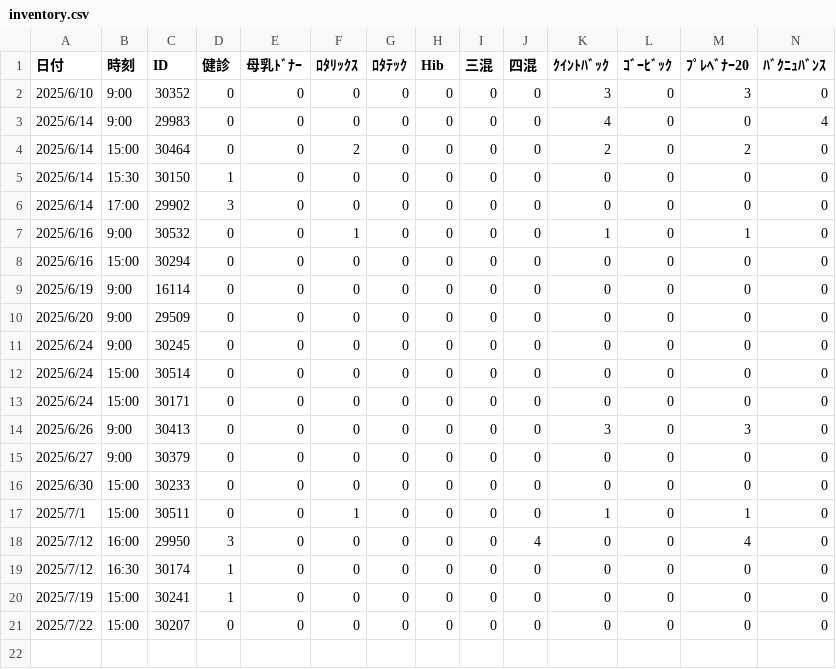
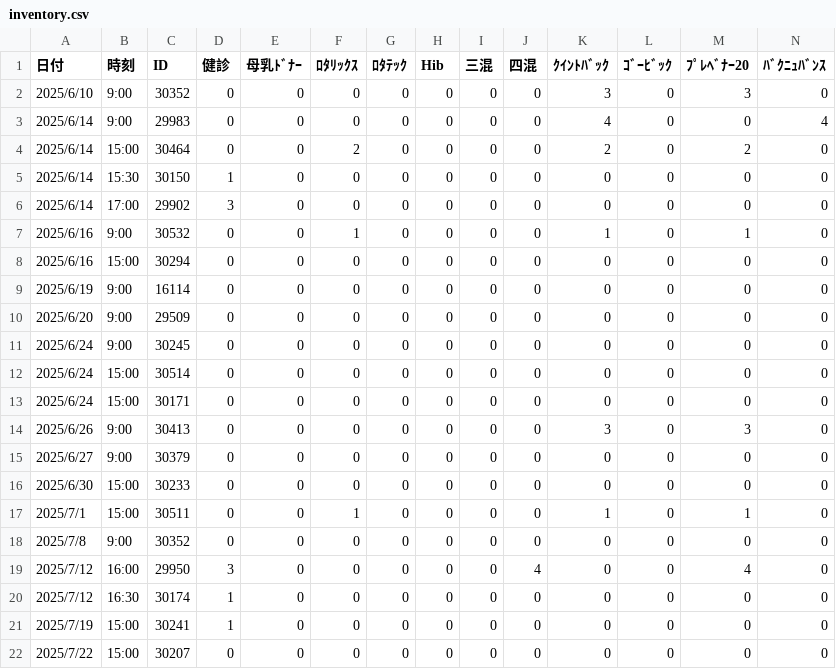
Before and after one commit to Daikie/NCPDA, a CSV file: js/inventory.csv, drawn as a sheet; only a part is shown; rows hold the shown columns only; the diff names each change by its address in the sheet, - before the commit and + after, or states it on an @@ line.

```diff
--- a/js/inventory.csv
+++ b/js/inventory.csv
+row 18: 2025/7/8 | 9:00 | 30352 | 0 | 0 | 0 | 0 | 0 | 0 | 0 | 0 | 0 | 0 | 0
```
Also changed, not shown: js/id.csv, 1 other file.
